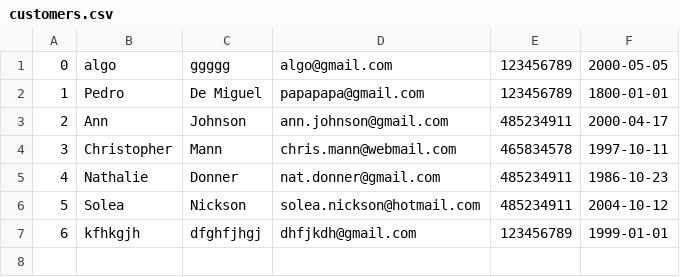
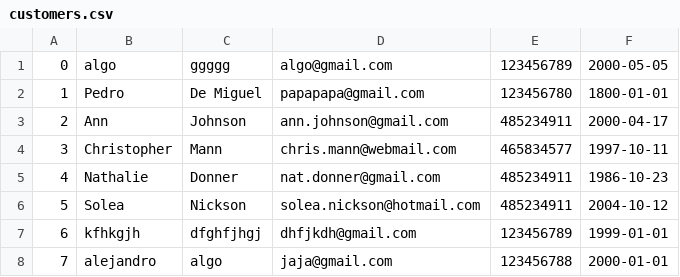
Before and after one commit to cvcvrril/psp, a CSV file: coffeeteria/data/customers.csv, drawn as a sheet.

```diff
--- a/coffeeteria/data/customers.csv
+++ b/coffeeteria/data/customers.csv
@@ -1,5 +1,5 @@
 0;algo;ggggg;algo@gmail.com;123456789;2000-05-05
-1;Pedro;De Miguel;papapapa@gmail.com;123456789;1800-01-01
+1;Pedro;De Miguel;papapapa@gmail.com;123456780;1800-01-01
 2;Ann;Johnson;ann.johnson@gmail.com;485234911;2000-04-17
-3;Christopher;Mann;chris.mann@webmail.com;465834578;1997-10-11
+3;Christopher;Mann;chris.mann@webmail.com;465834577;1997-10-11
 4;Nathalie;Donner;nat.donner@gmail.com;485234911;1986-10-23
@@ -7 +7,2 @@
 6;kfhkgjh;dfghfjhgj;dhfjkdh@gmail.com;123456789;1999-01-01
+7;alejandro;algo;jaja@gmail.com;123456788;2000-01-01
```
Also changed, not shown: 3 other files.
